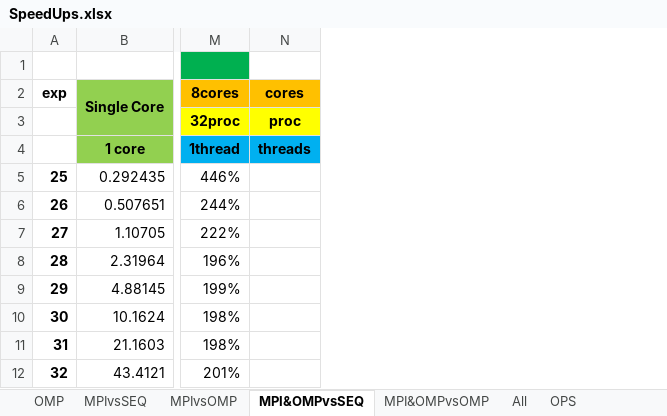
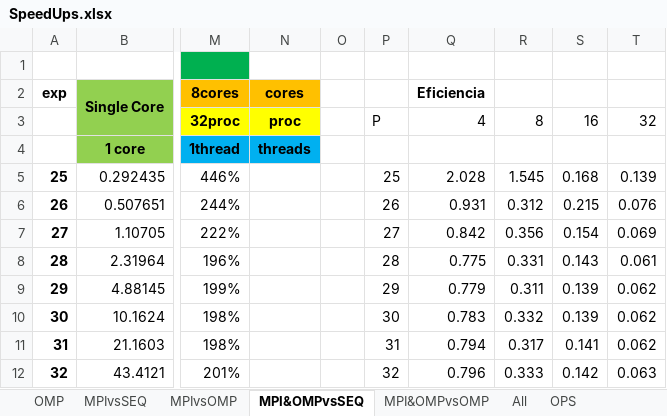
Before and after one commit to joaofpereira/feup-cpar, an Excel workbook: project-2/results/spreadsheet/SpeedUps.xlsx, sheet MPI&OMPvsSEQ, drawn as a sheet; only a part is shown, gaps mark what is left out; values as stored, in another font and other column widths than the file's, no borders; charts and pictures not drawn; the diff names each change by its address in the sheet, - before the commit and + after, or states it on an @@ line.

```diff
--- a/project-2/results/spreadsheet/SpeedUps.xlsx (sheet MPI&OMPvsSEQ)
+++ b/project-2/results/spreadsheet/SpeedUps.xlsx (sheet MPI&OMPvsSEQ)
+column O, empty
+column P, rows 3-12: P |  | 25 | 26 | 27 | 28 | 29 | 30 | 31 | 32
+column Q (Eficiencia), rows 3-12: 4 |  | 2.028 | 0.931 | 0.842 | 0.775 | 0.779 | 0.783 | 0.794 | 0.796
+column R, rows 3-12: 8 |  | 1.545 | 0.312 | 0.356 | 0.331 | 0.311 | 0.332 | 0.317 | 0.333
+column S, rows 3-12: 16 |  | 0.168 | 0.215 | 0.154 | 0.143 | 0.139 | 0.139 | 0.141 | 0.142
+column T, rows 3-12: 32 |  | 0.139 | 0.076 | 0.069 | 0.061 | 0.062 | 0.062 | 0.062 | 0.063
```
Also changed, not shown: sheet MPIvsOMP, charts or pictures, project-2/results/spreadsheet/SingleCore_OpenMP.xlsx, project-2/results/spreadsheet/openmpi.xlsx, 7 other files.
